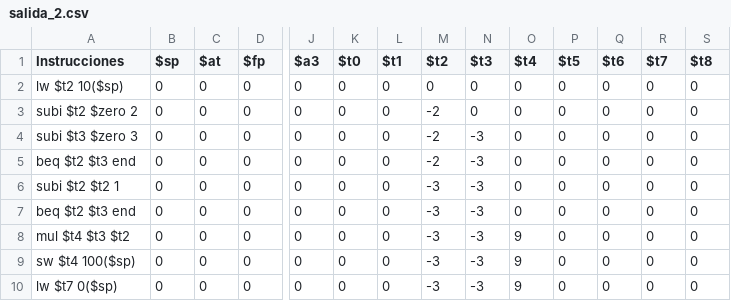
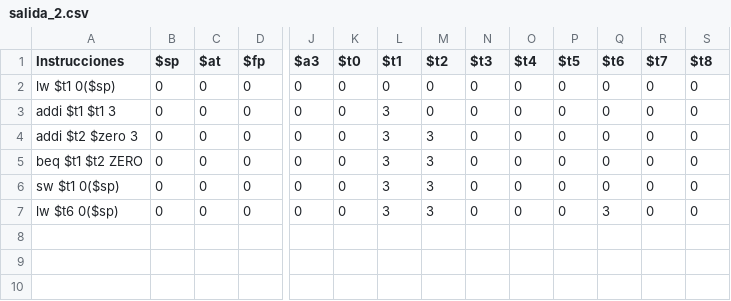
Before and after one commit to ghurtadoarevalo/lab_1_orga, a CSV file: salida_2.csv, drawn as a sheet; only a part is shown, gaps mark what is left out; rows hold the shown columns only; the diff names each change by its address in the sheet, - before the commit and + after, or states it on an @@ line.

```diff
--- a/salida_2.csv
+++ b/salida_2.csv
-A2 (Instrucciones): lw $t2 10($sp)
+A2 (Instrucciones): lw $t1 0($sp)
-A3 (Instrucciones): subi $t2 $zero 2
+A3 (Instrucciones): addi $t1 $t1 3
-L3:L7 ($t1): 0
+L3:L7 ($t1): 3
-M3 ($t2): -2
+M3 ($t2): 0
-A4 (Instrucciones): subi $t3 $zero 3
+A4 (Instrucciones): addi $t2 $zero 3
-M4:M5 ($t2): -2
+M4:M5 ($t2): 3
-N4:N7 ($t3): -3
+N4:N7 ($t3): 0
-A5 (Instrucciones): beq $t2 $t3 end
+A5 (Instrucciones): beq $t1 $t2 ZERO
-A6 (Instrucciones): subi $t2 $t2 1
+A6 (Instrucciones): sw $t1 0($sp)
-M6:M7 ($t2): -3
+M6:M7 ($t2): 3
-A7 (Instrucciones): beq $t2 $t3 end
+A7 (Instrucciones): lw $t6 0($sp)
-Q7 ($t6): 0
+Q7 ($t6): 3
-row 8: mul $t4 $t3 $t2 | 0 | 0 | 0 | 0 | 0 | 0 | -3 | -3 | 9 | 0 | 0 | 0 | 0
-row 9: sw $t4 100($sp) | 0 | 0 | 0 | 0 | 0 | 0 | -3 | -3 | 9 | 0 | 0 | 0 | 0
-row 10: lw $t7 0($sp) | 0 | 0 | 0 | 0 | 0 | 0 | -3 | -3 | 9 | 0 | 0 | 0 | 0
```
Also changed, not shown: 5 other files.
